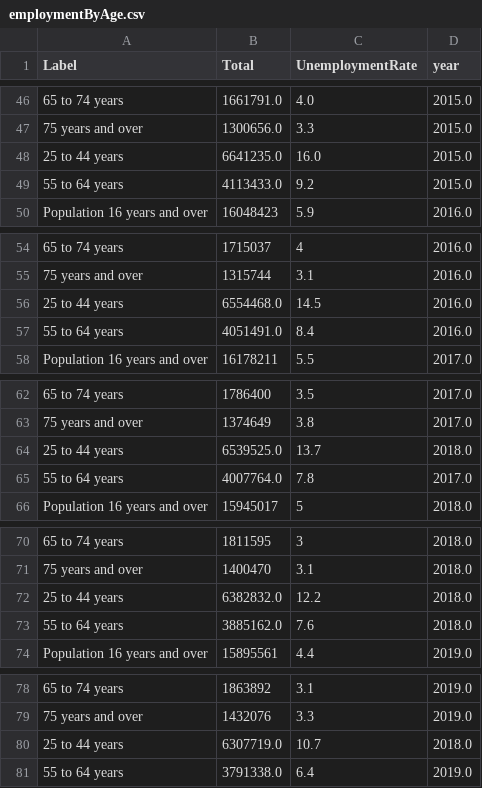
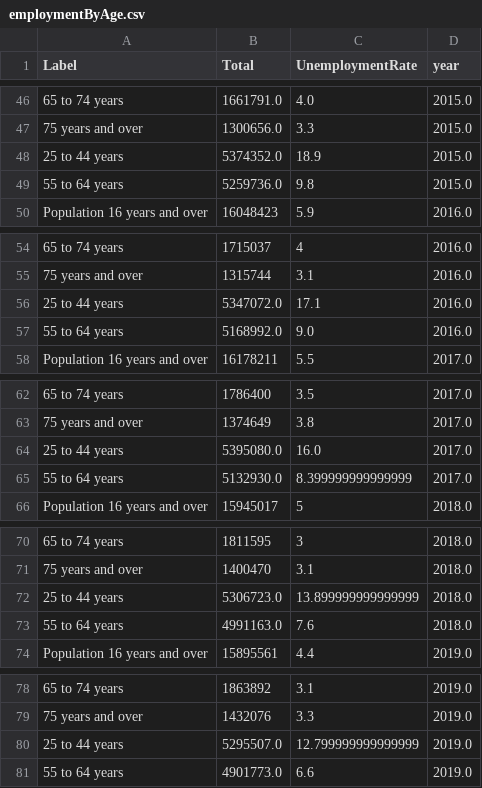
Before and after one commit to tracy3057/STAT5702_NYC_Employment_Analysis, a CSV file: DataPreprocessing/Data/employment/employmentByAge.csv, drawn as a sheet; only a part is shown, gaps mark what is left out; removed rows and columns are numbered as before the commit, all else as after; the diff names each change by its address in the sheet, - before the commit and + after, or states it on an @@ line.

Commit message:
corrected preprocessed data dealt with remaining problems

```diff
--- a/DataPreprocessing/Data/employment/employmentByAge.csv
+++ b/DataPreprocessing/Data/employment/employmentByAge.csv
-B48 (Total): 6641235.0
+B48 (Total): 5374352.0
-C48 (UnemploymentRate): 16.0
+C48 (UnemploymentRate): 18.9
-B49 (Total): 4113433.0
+B49 (Total): 5259736.0
-C49 (UnemploymentRate): 9.2
+C49 (UnemploymentRate): 9.8
-B56 (Total): 6554468.0
+B56 (Total): 5347072.0
-C56 (UnemploymentRate): 14.5
+C56 (UnemploymentRate): 17.1
-B57 (Total): 4051491.0
+B57 (Total): 5168992.0
-C57 (UnemploymentRate): 8.4
+C57 (UnemploymentRate): 9.0
-row 64: 25 to 44 years | 6539525.0 | 13.7 | 2018.0
-row 65: 55 to 64 years | 4007764.0 | 7.8 | 2017.0
+row 64: 25 to 44 years | 5395080.0 | 16.0 | 2017.0
+row 65: 55 to 64 years | 5132930.0 | 8.399999999999999 | 2017.0
-B72 (Total): 6382832.0
+B72 (Total): 5306723.0
-C72 (UnemploymentRate): 12.2
+C72 (UnemploymentRate): 13.899999999999999
-B73 (Total): 3885162.0
+B73 (Total): 4991163.0
-row 80: 25 to 44 years | 6307719.0 | 10.7 | 2018.0
-row 81: 55 to 64 years | 3791338.0 | 6.4 | 2019.0
+row 80: 25 to 44 years | 5295507.0 | 12.799999999999999 | 2019.0
+row 81: 55 to 64 years | 4901773.0 | 6.6 | 2019.0
```
Also changed, not shown: 5 other files.
